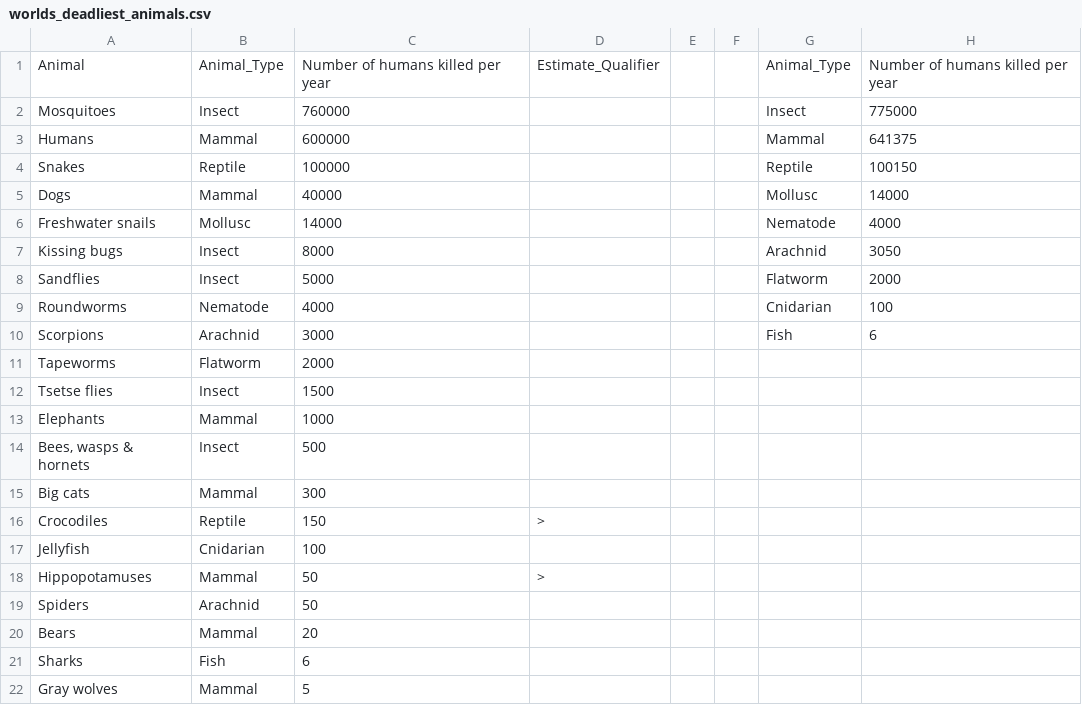
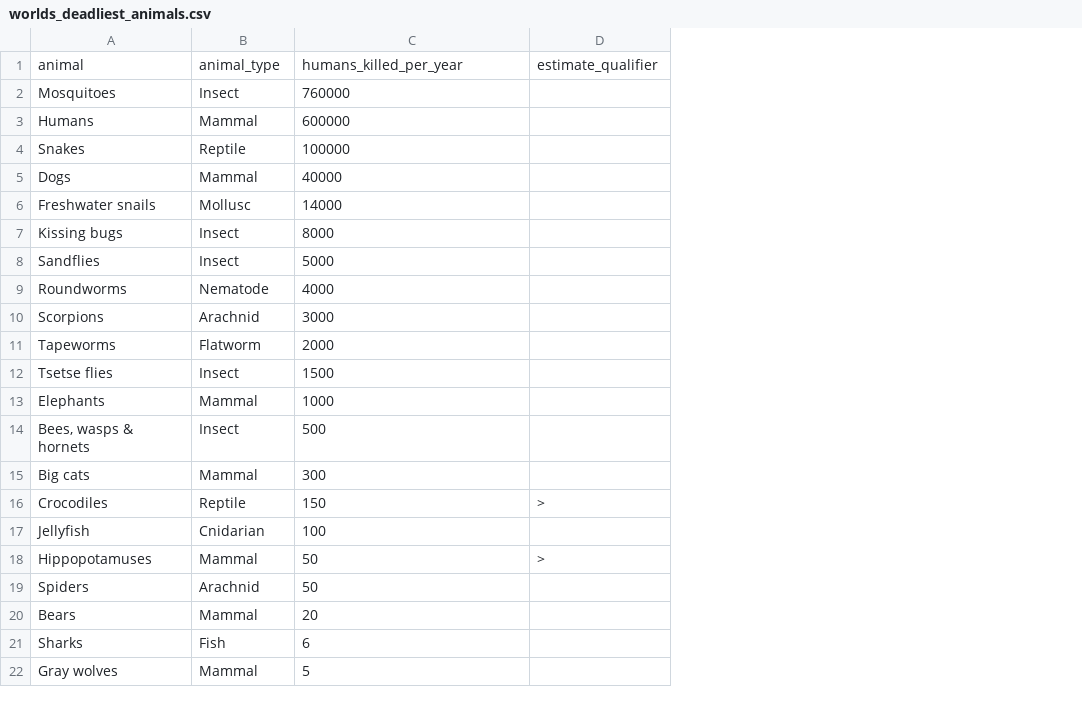
Before and after one commit to RafaelaAbrahao/redesign-critico, a CSV file: public/data/worlds_deadliest_animals.csv, drawn as a sheet; removed rows and columns are numbered as before the commit, all else as after; the diff names each change by its address in the sheet, - before the commit and + after, or states it on an @@ line.

```diff
--- a/public/data/worlds_deadliest_animals.csv
+++ b/public/data/worlds_deadliest_animals.csv
-column E, empty
-column F, empty
-column G, rows 2-10: Insect | Mammal | Reptile | Mollusc | Nematode | Arachnid | Flatworm | Cnidarian | Fish
-column H, rows 2-10: 775000 | 641375 | 100150 | 14000 | 4000 | 3050 | 2000 | 100 | 6
-row 1: Animal | Animal_Type | Number of humans killed per year | Estimate_Qualifier |  |  | Animal_Type | Number of humans killed per year
+row 1: animal | animal_type | humans_killed_per_year | estimate_qualifier
```
Also changed, not shown: 5 other files.
